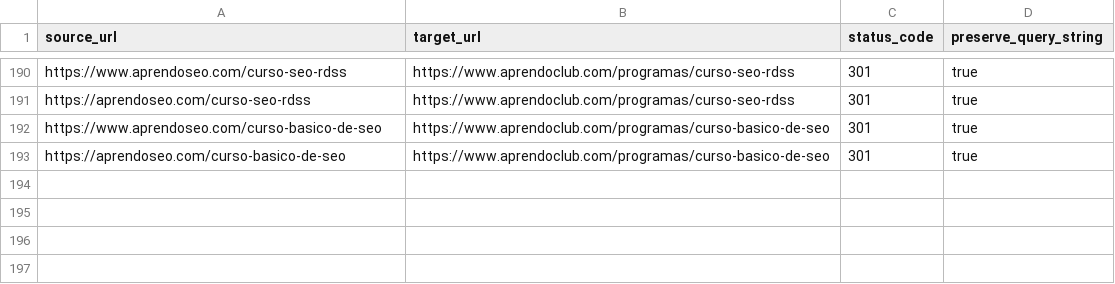
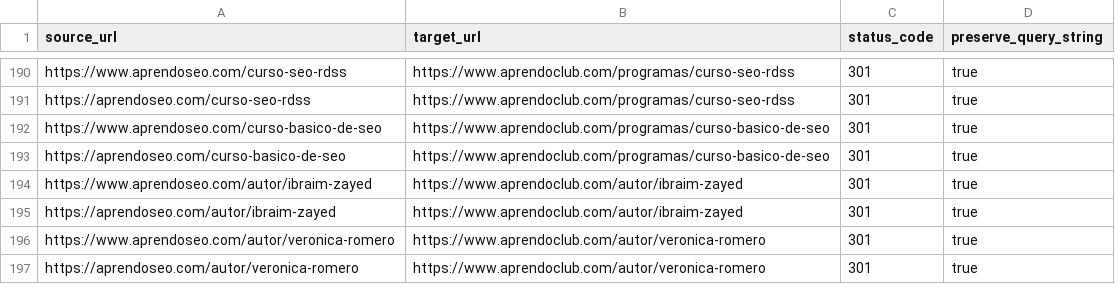
Before and after one commit to finance-a11y/aprendoclub-, a CSV file: .planning/deliverables/v1.8/redirects-phase33-cloudflare-both-domains.csv, drawn as a sheet; only a part is shown, gaps mark what is left out.

Commit message:
feat(phase-37): seed missing authors Ibraim and Veronica and add 301 redirects

```diff
--- a/.planning/deliverables/v1.8/redirects-phase33-cloudflare-both-domains.csv
+++ b/.planning/deliverables/v1.8/redirects-phase33-cloudflare-both-domains.csv
@@ -193 +193,5 @@ https://www.aprendoseo.com/curso-basico-de-seo,https://www.aprendoclub.com/progr
 https://aprendoseo.com/curso-basico-de-seo,https://www.aprendoclub.com/programas/curso-basico-de-seo,301,true
+https://www.aprendoseo.com/autor/ibraim-zayed,https://www.aprendoclub.com/autor/ibraim-zayed,301,true
+https://aprendoseo.com/autor/ibraim-zayed,https://www.aprendoclub.com/autor/ibraim-zayed,301,true
+https://www.aprendoseo.com/autor/veronica-romero,https://www.aprendoclub.com/autor/veronica-romero,301,true
+https://aprendoseo.com/autor/veronica-romero,https://www.aprendoclub.com/autor/veronica-romero,301,true
```
Also changed, not shown: .planning/deliverables/v1.8/redirects-phase33-cloudflare-noheader.csv, .planning/deliverables/v1.8/redirects-phase33-cloudflare.csv, 8 other files.
